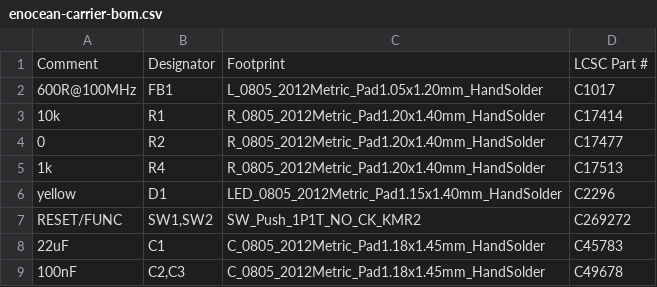
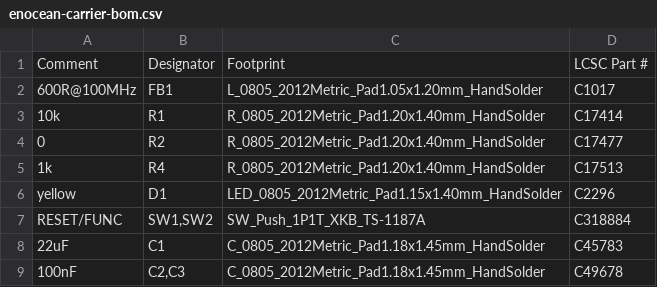
Before and after one commit to BerndDA/enocean-ble-matter-bridge, a CSV file: hardware/enocean-carrier/fab/enocean-carrier-bom.csv, drawn as a sheet.

```diff
--- a/hardware/enocean-carrier/fab/enocean-carrier-bom.csv
+++ b/hardware/enocean-carrier/fab/enocean-carrier-bom.csv
@@ -6,3 +6,3 @@ Comment,Designator,Footprint,LCSC Part #
 yellow,D1,LED_0805_2012Metric_Pad1.15x1.40mm_HandSolder,C2296
-RESET/FUNC,"SW1,SW2",SW_Push_1P1T_NO_CK_KMR2,C269272
+RESET/FUNC,"SW1,SW2",SW_Push_1P1T_XKB_TS-1187A,C318884
 22uF,C1,C_0805_2012Metric_Pad1.18x1.45mm_HandSolder,C45783
```
Also changed, not shown: hardware/enocean-carrier/fab/enocean-carrier-cpl.csv, 11 other files.
